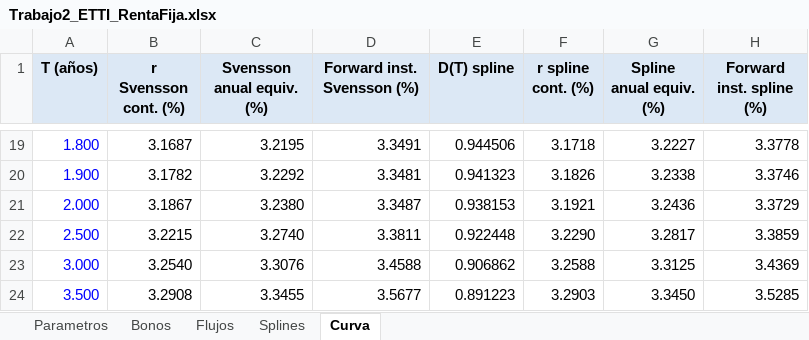
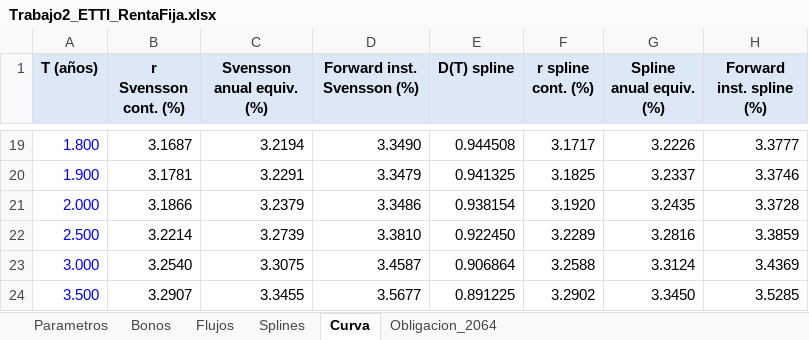
Before and after one commit to LuizLuzuriaga/Gedankenpalast, an Excel workbook: Fundacion/guias/renta_fija_trabajos/Trabajo2_ETTI_RentaFija.xlsx, sheet Curva, drawn as a sheet; only a part is shown, gaps mark what is left out; values as stored, in another font and other column widths than the file's, no borders; charts and pictures not drawn; the diff covers the shown part only; the diff names each change by its address in the sheet, - before the commit and + after, or states it on an @@ line.

```diff
--- a/Fundacion/guias/renta_fija_trabajos/Trabajo2_ETTI_RentaFija.xlsx (sheet Curva)
+++ b/Fundacion/guias/renta_fija_trabajos/Trabajo2_ETTI_RentaFija.xlsx (sheet Curva)
+sheet tab: Obligacion_2064
-C19 (Svensson anual equiv. (%)): 3.2195
+C19 (Svensson anual equiv. (%)): 3.2194
-D19 (Forward inst. Svensson (%)): 3.3491
+D19 (Forward inst. Svensson (%)): 3.3490
-E19 (D(T) spline): 0.944506
+E19 (D(T) spline): 0.944508
-F19 (r spline cont. (%)): 3.1718
+F19 (r spline cont. (%)): 3.1717
-G19 (Spline anual equiv. (%)): 3.2227
+G19 (Spline anual equiv. (%)): 3.2226
-H19 (Forward inst. spline (%)): 3.3778
+H19 (Forward inst. spline (%)): 3.3777
-B20 (r Svensson cont. (%)): 3.1782
+B20 (r Svensson cont. (%)): 3.1781
-C20 (Svensson anual equiv. (%)): 3.2292
+C20 (Svensson anual equiv. (%)): 3.2291
-D20 (Forward inst. Svensson (%)): 3.3481
+D20 (Forward inst. Svensson (%)): 3.3479
-E20 (D(T) spline): 0.941323
+E20 (D(T) spline): 0.941325
-F20 (r spline cont. (%)): 3.1826
+F20 (r spline cont. (%)): 3.1825
-G20 (Spline anual equiv. (%)): 3.2338
+G20 (Spline anual equiv. (%)): 3.2337
-B21 (r Svensson cont. (%)): 3.1867
+B21 (r Svensson cont. (%)): 3.1866
-C21 (Svensson anual equiv. (%)): 3.2380
+C21 (Svensson anual equiv. (%)): 3.2379
-D21 (Forward inst. Svensson (%)): 3.3487
+D21 (Forward inst. Svensson (%)): 3.3486
-E21 (D(T) spline): 0.938153
+E21 (D(T) spline): 0.938154
-F21 (r spline cont. (%)): 3.1921
+F21 (r spline cont. (%)): 3.1920
-G21 (Spline anual equiv. (%)): 3.2436
+G21 (Spline anual equiv. (%)): 3.2435
-H21 (Forward inst. spline (%)): 3.3729
+H21 (Forward inst. spline (%)): 3.3728
-B22 (r Svensson cont. (%)): 3.2215
+B22 (r Svensson cont. (%)): 3.2214
-C22 (Svensson anual equiv. (%)): 3.2740
+C22 (Svensson anual equiv. (%)): 3.2739
-D22 (Forward inst. Svensson (%)): 3.3811
+D22 (Forward inst. Svensson (%)): 3.3810
-E22 (D(T) spline): 0.922448
+E22 (D(T) spline): 0.922450
-F22 (r spline cont. (%)): 3.2290
+F22 (r spline cont. (%)): 3.2289
-G22 (Spline anual equiv. (%)): 3.2817
+G22 (Spline anual equiv. (%)): 3.2816
-C23 (Svensson anual equiv. (%)): 3.3076
+C23 (Svensson anual equiv. (%)): 3.3075
-D23 (Forward inst. Svensson (%)): 3.4588
+D23 (Forward inst. Svensson (%)): 3.4587
-E23 (D(T) spline): 0.906862
+E23 (D(T) spline): 0.906864
-G23 (Spline anual equiv. (%)): 3.3125
+G23 (Spline anual equiv. (%)): 3.3124
-B24 (r Svensson cont. (%)): 3.2908
+B24 (r Svensson cont. (%)): 3.2907
-E24 (D(T) spline): 0.891223
+E24 (D(T) spline): 0.891225
-F24 (r spline cont. (%)): 3.2903
+F24 (r spline cont. (%)): 3.2902
```
Also changed, not shown: 1 added row, 1 removed row and 194 edited cells elsewhere in this sheet, sheet Flujos, sheet Bonos, sheet Parametros, sheet Splines, charts or pictures, 9 other files.
